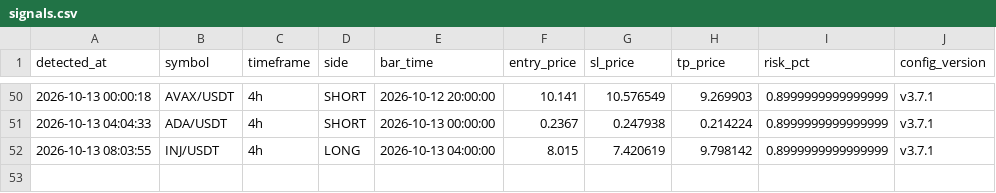
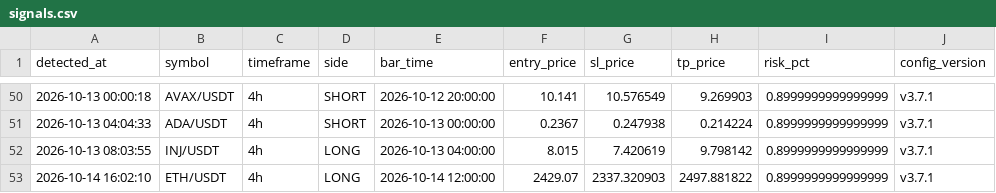
Before and after one commit to takuma08/ironvault-track-record, a CSV file: signals.csv, drawn as a sheet; only a part is shown, gaps mark what is left out; the diff names each change by its address in the sheet, - before the commit and + after, or states it on an @@ line.

```diff
--- a/signals.csv
+++ b/signals.csv
+row 53: 2026-10-14 16:02:10 | ETH/USDT | 4h | LONG | 2026-10-14 12:00:00 | 2429.07 | 2337.320903 | 2497.881822 | 0.8999999999999999 | v3.7.1
```
Also changed, not shown: 1 other file.
